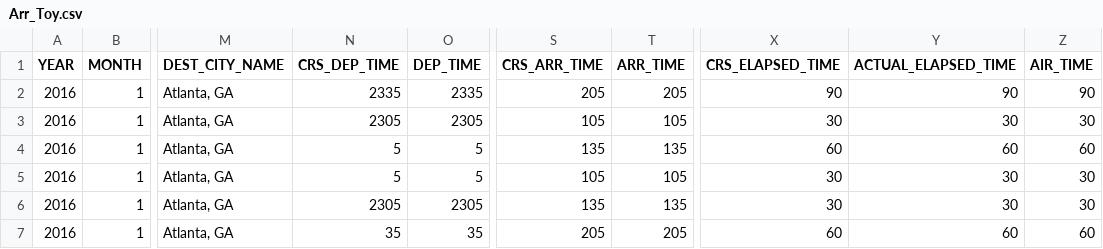
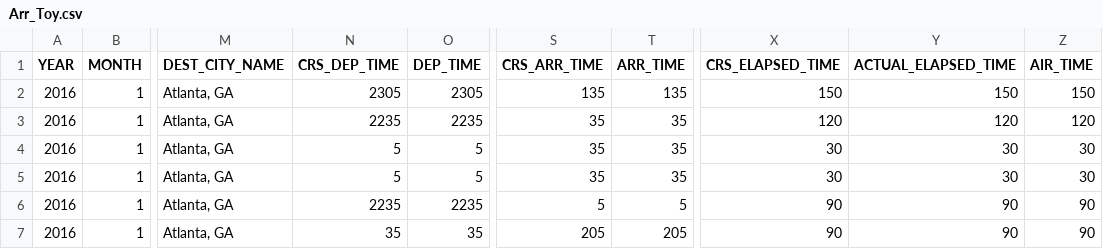
Before and after one commit to haoxiangyang89/GDPOptimize, a CSV file: Arr_Toy.csv, drawn as a sheet; only a part is shown, gaps mark what is left out; the diff covers the shown part only; the diff names each change by its address in the sheet, - before the commit and + after, or states it on an @@ line.

```diff
--- a/Arr_Toy.csv
+++ b/Arr_Toy.csv
-N2 (CRS_DEP_TIME): 2335
+N2 (CRS_DEP_TIME): 2305
-O2 (DEP_TIME): 2335
+O2 (DEP_TIME): 2305
-S2 (CRS_ARR_TIME): 205
+S2 (CRS_ARR_TIME): 135
-T2 (ARR_TIME): 205
+T2 (ARR_TIME): 135
-X2 (CRS_ELAPSED_TIME): 90
+X2 (CRS_ELAPSED_TIME): 150
-Y2 (ACTUAL_ELAPSED_TIME): 90
+Y2 (ACTUAL_ELAPSED_TIME): 150
-Z2 (AIR_TIME): 90
+Z2 (AIR_TIME): 150
-N3 (CRS_DEP_TIME): 2305
+N3 (CRS_DEP_TIME): 2235
-O3 (DEP_TIME): 2305
+O3 (DEP_TIME): 2235
-S3 (CRS_ARR_TIME): 105
+S3 (CRS_ARR_TIME): 35
-T3 (ARR_TIME): 105
+T3 (ARR_TIME): 35
-X3 (CRS_ELAPSED_TIME): 30
+X3 (CRS_ELAPSED_TIME): 120
-Y3 (ACTUAL_ELAPSED_TIME): 30
+Y3 (ACTUAL_ELAPSED_TIME): 120
-Z3 (AIR_TIME): 30
+Z3 (AIR_TIME): 120
-S4 (CRS_ARR_TIME): 135
+S4 (CRS_ARR_TIME): 35
-T4 (ARR_TIME): 135
+T4 (ARR_TIME): 35
-X4 (CRS_ELAPSED_TIME): 60
+X4 (CRS_ELAPSED_TIME): 30
-Y4 (ACTUAL_ELAPSED_TIME): 60
+Y4 (ACTUAL_ELAPSED_TIME): 30
-Z4 (AIR_TIME): 60
+Z4 (AIR_TIME): 30
-S5 (CRS_ARR_TIME): 105
+S5 (CRS_ARR_TIME): 35
-T5 (ARR_TIME): 105
+T5 (ARR_TIME): 35
-N6 (CRS_DEP_TIME): 2305
+N6 (CRS_DEP_TIME): 2235
-O6 (DEP_TIME): 2305
+O6 (DEP_TIME): 2235
-S6 (CRS_ARR_TIME): 135
+S6 (CRS_ARR_TIME): 5
-T6 (ARR_TIME): 135
+T6 (ARR_TIME): 5
-X6 (CRS_ELAPSED_TIME): 30
+X6 (CRS_ELAPSED_TIME): 90
-Y6 (ACTUAL_ELAPSED_TIME): 30
+Y6 (ACTUAL_ELAPSED_TIME): 90
-Z6 (AIR_TIME): 30
+Z6 (AIR_TIME): 90
-X7 (CRS_ELAPSED_TIME): 60
+X7 (CRS_ELAPSED_TIME): 90
-Y7 (ACTUAL_ELAPSED_TIME): 60
+Y7 (ACTUAL_ELAPSED_TIME): 90
-Z7 (AIR_TIME): 60
+Z7 (AIR_TIME): 90
```
Also changed, not shown: 26 edited cells elsewhere in this file, CapMat.csv, ConnMat.csv, 4 other files.
